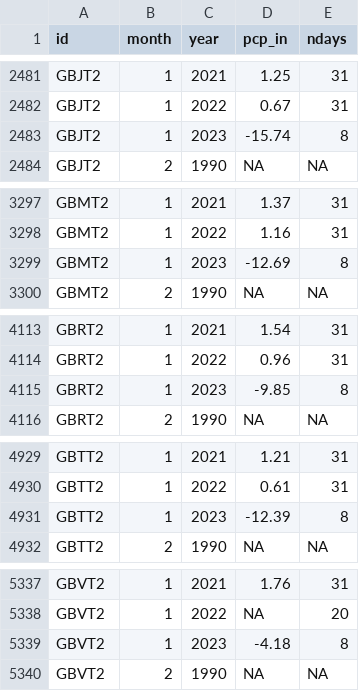
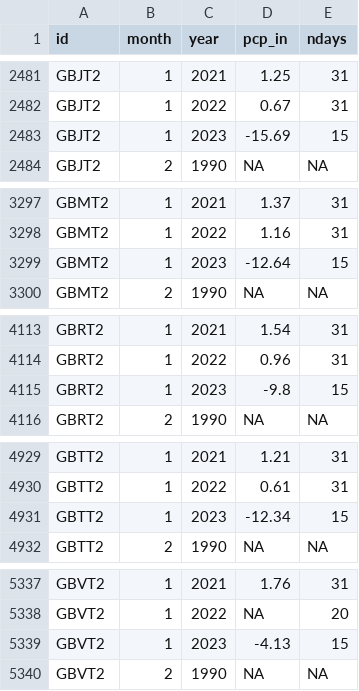
Before and after one commit to BoerneIoW/Boerne-Dashboard, a CSV file: boerne-water-supply/data/pcp/all_pcp_months_total.csv, drawn as a sheet; only a part is shown, gaps mark what is left out; the diff covers the shown part only.

```diff
--- a/boerne-water-supply/data/pcp/all_pcp_months_total.csv
+++ b/boerne-water-supply/data/pcp/all_pcp_months_total.csv
@@ -2482,3 +2482,3 @@
 "GBJT2",1,2022,0.67,31
-"GBJT2",1,2023,-15.74,8
+"GBJT2",1,2023,-15.69,15
 "GBJT2",2,1990,NA,NA
@@ -3298,3 +3298,3 @@
 "GBMT2",1,2022,1.16,31
-"GBMT2",1,2023,-12.69,8
+"GBMT2",1,2023,-12.64,15
 "GBMT2",2,1990,NA,NA
@@ -4114,3 +4114,3 @@
 "GBRT2",1,2022,0.96,31
-"GBRT2",1,2023,-9.85,8
+"GBRT2",1,2023,-9.8,15
 "GBRT2",2,1990,NA,NA
@@ -4930,3 +4930,3 @@
 "GBTT2",1,2022,0.61,31
-"GBTT2",1,2023,-12.39,8
+"GBTT2",1,2023,-12.34,15
 "GBTT2",2,1990,NA,NA
@@ -5338,3 +5338,3 @@
 "GBVT2",1,2022,NA,20
-"GBVT2",1,2023,-4.18,8
+"GBVT2",1,2023,-4.13,15
 "GBVT2",2,1990,NA,NA
```
Also changed, not shown: 11 edited cells elsewhere in this file, 11 other files.
